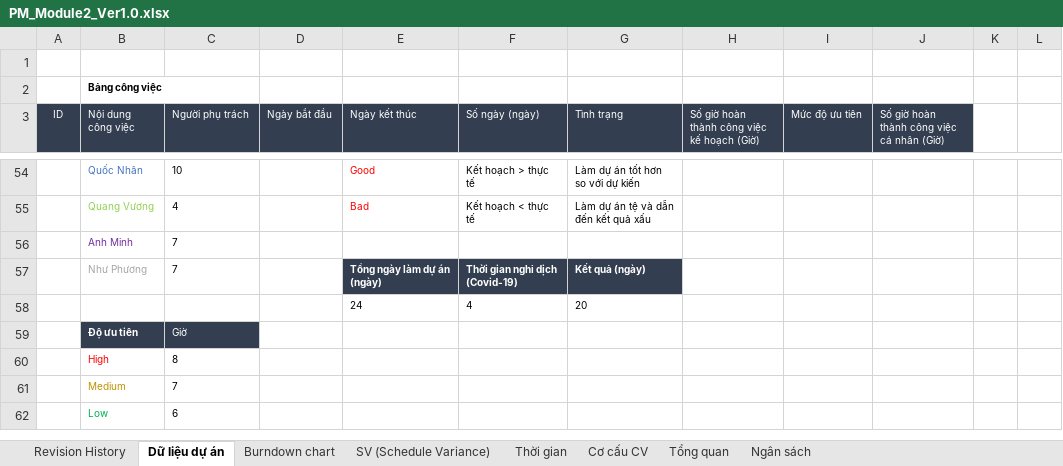
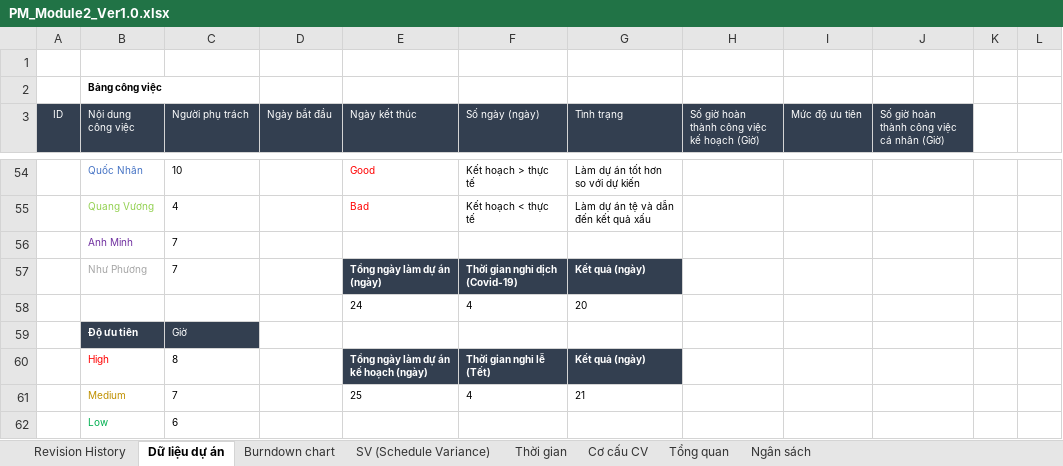
Before and after one commit to DamianHuynh/Capstone-Project, an Excel workbook: Improgress/2. Artifact and Deliverable/Project Monitoring and Control/Module 2/PM_Module2_Ver1.0.xlsx, sheet Dữ liệu dự án, drawn as a sheet; only a part is shown, gaps mark what is left out; values as stored, in another font and other column widths than the file's, no borders; the diff names each change by its address in the sheet, - before the commit and + after, or states it on an @@ line.

```diff
--- a/Improgress/2. Artifact and Deliverable/Project Monitoring and Control/Module 2/PM_Module2_Ver1.0.xlsx (sheet Dữ liệu dự án)
+++ b/Improgress/2. Artifact and Deliverable/Project Monitoring and Control/Module 2/PM_Module2_Ver1.0.xlsx (sheet Dữ liệu dự án)
-E60 (Ngày kết thúc): (empty)
+E60 (Ngày kết thúc): Tổng ngày làm dự án kế hoạch (ngày)
-E60:G60 fill: none
+E60:G60 fill: #333F50
-F60 (Số ngày (ngày)): (empty)
+F60 (Số ngày (ngày)): Thời gian nghỉ lễ (Tết)
-G60 (Tình trạng): (empty)
+G60 (Tình trạng): Kết quả (ngày)
-E61 (Ngày kết thúc): (empty)
+E61 (Ngày kết thúc): 25
-F61 (Số ngày (ngày)): (empty)
+F61 (Số ngày (ngày)): 4
-G61 (Tình trạng): (empty)
+G61 (Tình trạng): 21
```
Also changed, not shown: Improgress/2. Artifact and Deliverable/Project Monitoring and Control/Module 1/PM_Module1_Ver1.0.xlsx, Improgress/2. Artifact and Deliverable/Project Monitoring and Control/Module 3/PM_Module3_Ver1.0.xlsx, 4 other files.
